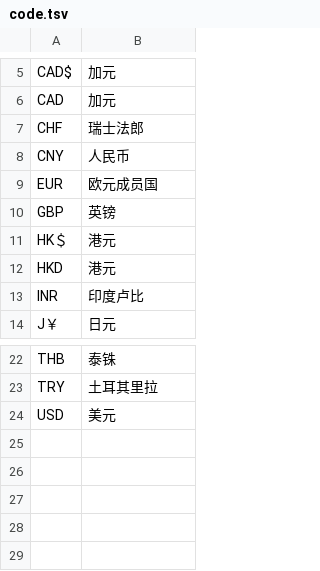
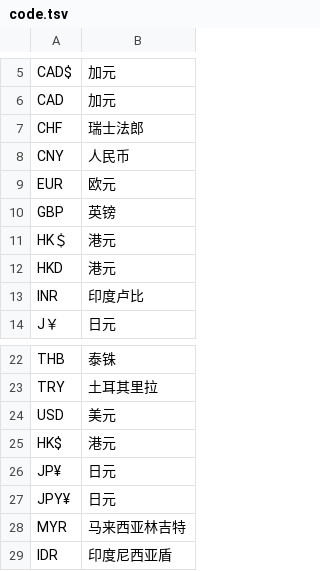
Before and after one commit to hanCChan/llm-tn, a TSV file: wetext/tn/chinese/data/money/code.tsv, drawn as a sheet; only a part is shown, gaps mark what is left out.

```diff
--- a/wetext/tn/chinese/data/money/code.tsv
+++ b/wetext/tn/chinese/data/money/code.tsv
@@ -8,3 +8,3 @@ CHF	瑞士法郎
 CNY	人民币
-EUR	欧元成员国
+EUR	欧元
 GBP	英镑
@@ -24 +24,6 @@ TRY	土耳其里拉
 USD	美元
+HK$	港元
+JP¥	日元
+JPY¥	日元
+MYR	马来西亚林吉特
+IDR	印度尼西亚盾
```
Also changed, not shown: wetext/tn/chinese/data/measure/units_en.tsv, 23 other files.
